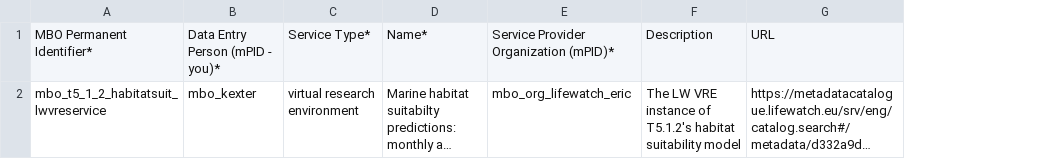
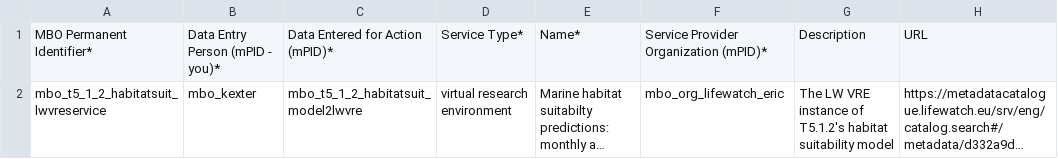
Before and after one commit to marco-bolo/csv-to-json-ld, a CSV file: data/Service.csv, drawn as a sheet; only a part is shown; long unchanged cells end in …; the diff names each change by its address in the sheet, - before the commit and + after, or states it on an @@ line.

```diff
--- a/data/Service.csv
+++ b/data/Service.csv
+column C, rows 1-2: Data Entered for Action (mPID)* | mbo_t5_1_2_habitatsuit_model2lwvre
```
